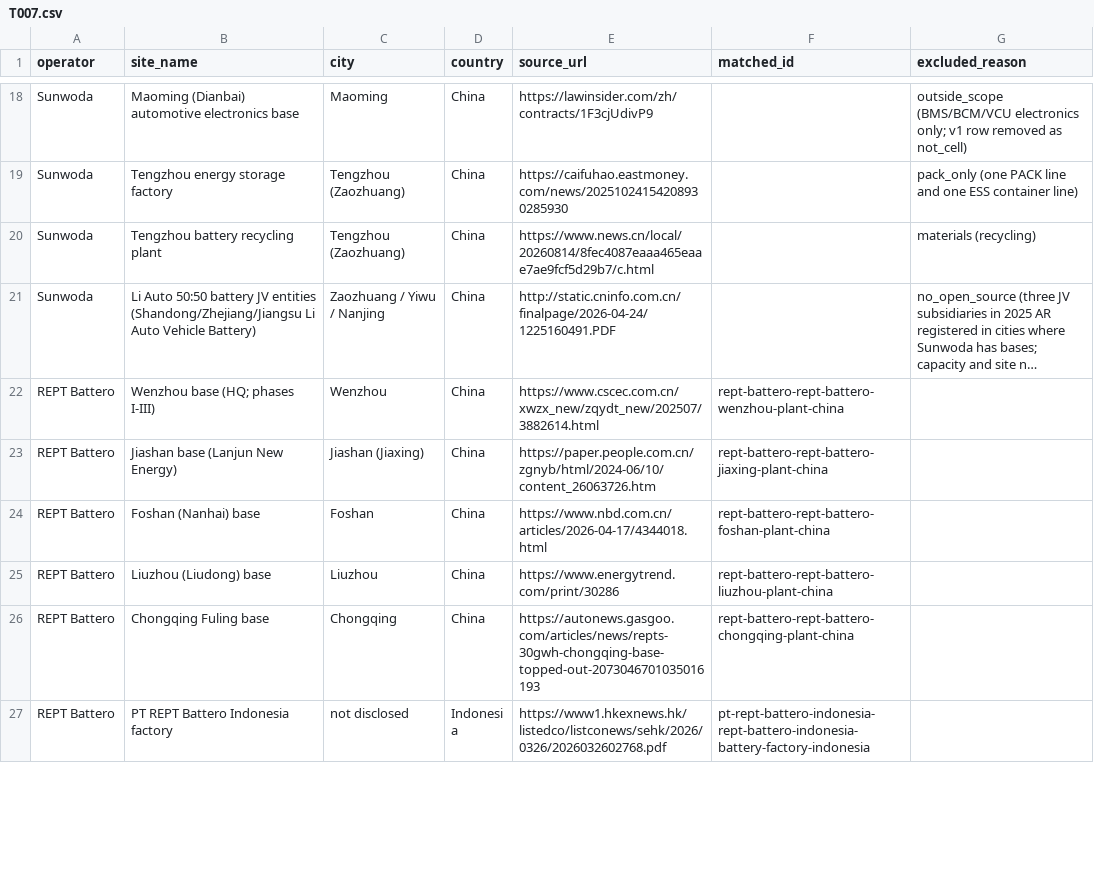
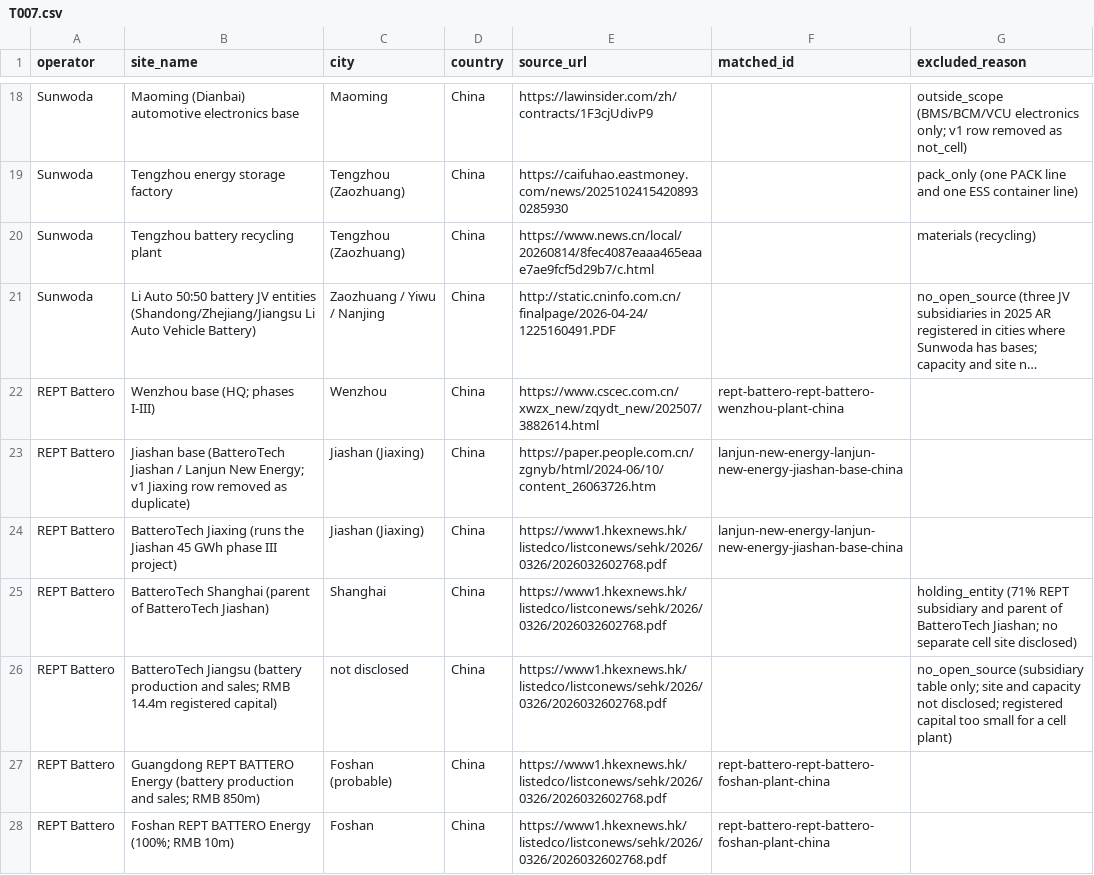
Before and after one commit to dmw24/BatteryFactory, a CSV file: data/reference/operator_sites/T007.csv, drawn as a sheet; only a part is shown, gaps mark what is left out; the shorter side is filled out with more unchanged rows; long unchanged cells end in …; the diff covers the shown part only; the diff names each change by its address in the sheet, - before the commit and + after, or states it on an @@ line.

```diff
--- a/data/reference/operator_sites/T007.csv
+++ b/data/reference/operator_sites/T007.csv
-B23 (site_name): Jiashan base (Lanjun New Energy)
+B23 (site_name): Jiashan base (BatteroTech Jiashan / Lanjun New Energy; v1 Jiaxing row removed as duplicate)
-F23 (matched_id): rept-battero-rept-battero-jiaxing-plant-china
+F23 (matched_id): lanjun-new-energy-lanjun-new-energy-jiashan-base-china
+row 24: REPT Battero | BatteroTech Jiaxing (runs the Jiashan 45 GWh phase III project) | Jiashan (Jiaxing) | China | https://www1.hkexnews.hk/listedco/listconews/sehk/2026/0326/2026032602768.pdf | lanjun-new-energy-lanjun-new-energy-jiashan-base-china
+row 25: REPT Battero | BatteroTech Shanghai (parent of BatteroTech Jiashan) | Shanghai | China | https://www1.hkexnews.hk/listedco/listconews/sehk/2026/0326/2026032602768.pdf |  | holding_entity (71% REPT subsidiary and parent of BatteroTech Jiashan; no separate cell site disclosed)
+row 26: REPT Battero | BatteroTech Jiangsu (battery production and sales; RMB 14.4m registered capital) | not disclosed | China | https://www1.hkexnews.hk/listedco/listconews/sehk/2026/0326/2026032602768.pdf |  | no_open_source (subsidiary table only; site and capacity not disclosed; registered capital too small for a cell plant)
+row 27: REPT Battero | Guangdong REPT BATTERO Energy (battery production and sales; RMB 850m) | Foshan (probable) | China | https://www1.hkexnews.hk/listedco/listconews/sehk/2026/0326/2026032602768.pdf | rept-battero-rept-battero-foshan-plant-china
+row 28: REPT Battero | Foshan REPT BATTERO Energy (100%; RMB 10m) | Foshan | China | https://www1.hkexnews.hk/listedco/listconews/sehk/2026/0326/2026032602768.pdf | rept-battero-rept-battero-foshan-plant-china
```
Also changed, not shown: 1 added row, 1 removed row and 5 edited cells elsewhere in this file, data/reference/operator_sites/T010.csv, factories_export.csv, 8 other files.
